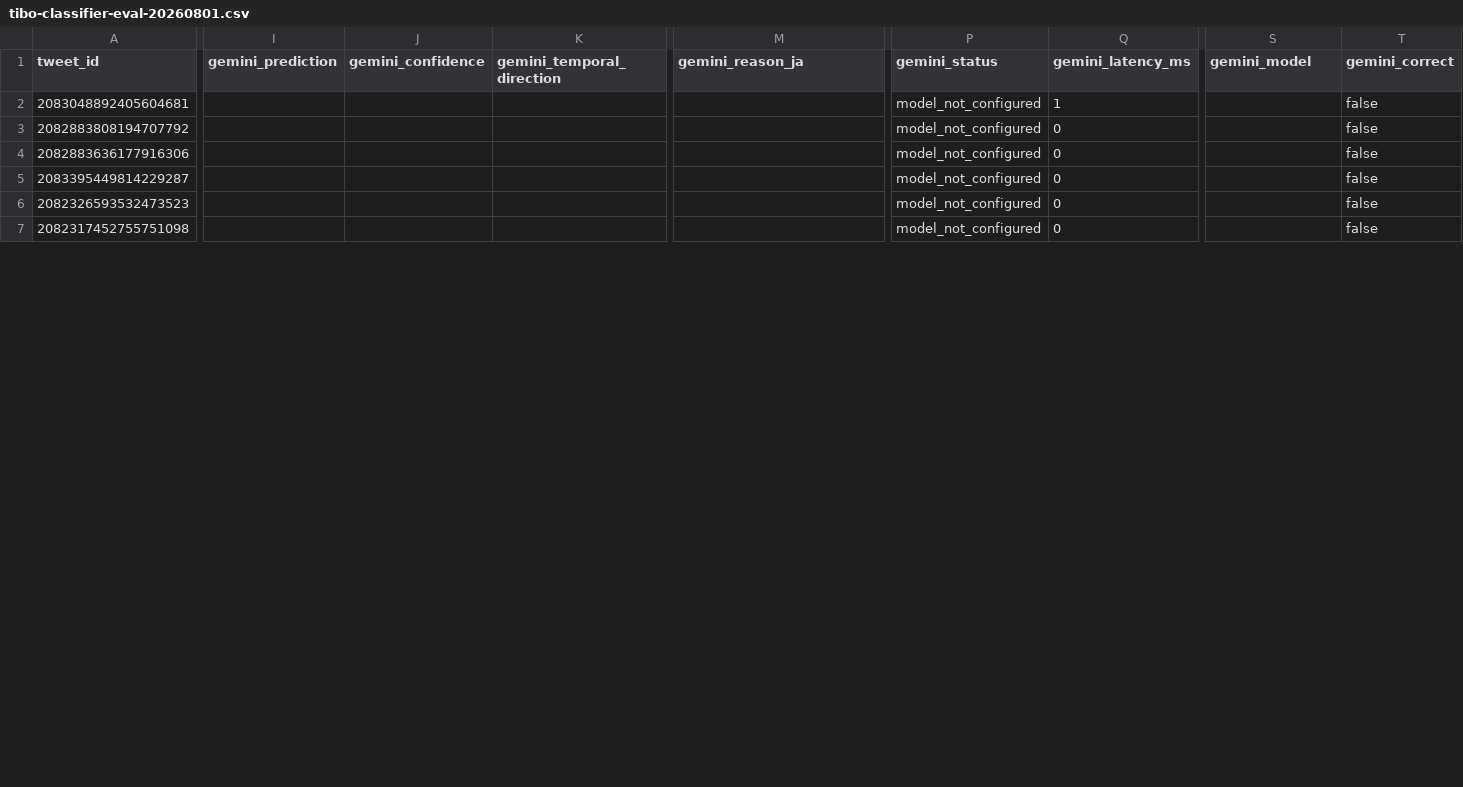
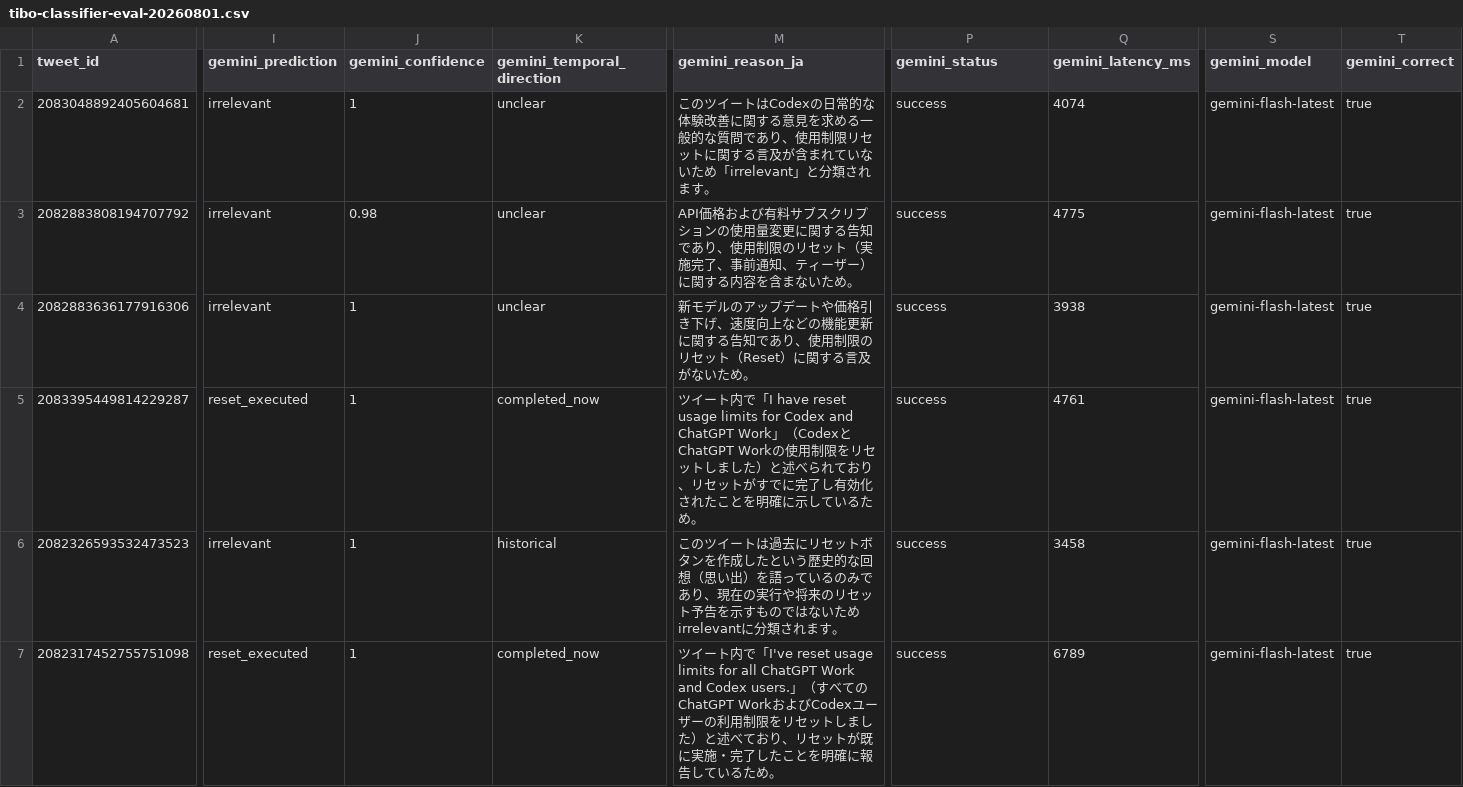
Before and after one commit to gussuri/codex-reset-observatory, a CSV file: reports/tibo-classifier-eval-20260801.csv, drawn as a sheet; only a part is shown, gaps mark what is left out; the diff covers the shown part only; the diff names each change by its address in the sheet, - before the commit and + after, or states it on an @@ line.

Commit message:
fix: make Tibo classifier evaluation resumable

```diff
--- a/reports/tibo-classifier-eval-20260801.csv
+++ b/reports/tibo-classifier-eval-20260801.csv
-I2:I4 (gemini_prediction): (empty)
+I2:I4 (gemini_prediction): irrelevant
-J2 (gemini_confidence): (empty)
+J2 (gemini_confidence): 1
-K2:K4 (gemini_temporal_direction): (empty)
+K2:K4 (gemini_temporal_direction): unclear
-M2 (gemini_reason_ja): (empty)
+M2 (gemini_reason_ja): このツイートはCodexの日常的な体験改善に関する意見を求める一般的な質問であり、使用制限リセットに関する言及が含まれていないため「irrelevant」と分類されます。
-P2:P7 (gemini_status): model_not_configured
+P2:P7 (gemini_status): success
-Q2 (gemini_latency_ms): 1
+Q2 (gemini_latency_ms): 4074
-S2:S7 (gemini_model): (empty)
+S2:S7 (gemini_model): gemini-flash-latest
-T2:T7 (gemini_correct): false
+T2:T7 (gemini_correct): true
-J3 (gemini_confidence): (empty)
+J3 (gemini_confidence): 0.98
-M3 (gemini_reason_ja): (empty)
+M3 (gemini_reason_ja): API価格および有料サブスクリプションの使用量変更に関する告知であり、使用制限のリセット（実施完了、事前通知、ティーザー）に関する内容を含まないため。
-Q3 (gemini_latency_ms): 0
+Q3 (gemini_latency_ms): 4775
-J4:J7 (gemini_confidence): (empty)
+J4:J7 (gemini_confidence): 1
-M4 (gemini_reason_ja): (empty)
+M4 (gemini_reason_ja): 新モデルのアップデートや価格引き下げ、速度向上などの機能更新に関する告知であり、使用制限のリセット（Reset）に関する言及がないため。
-Q4 (gemini_latency_ms): 0
+Q4 (gemini_latency_ms): 3938
-I5 (gemini_prediction): (empty)
+I5 (gemini_prediction): reset_executed
-K5 (gemini_temporal_direction): (empty)
+K5 (gemini_temporal_direction): completed_now
-M5 (gemini_reason_ja): (empty)
+M5 (gemini_reason_ja): ツイート内で「I have reset usage limits for Codex and ChatGPT Work」（CodexとChatGPT Workの使用制限をリセットしました）と述べられており、リセットがすでに完了し有効化されたことを明確に示しているため。
-Q5 (gemini_latency_ms): 0
+Q5 (gemini_latency_ms): 4761
-I6 (gemini_prediction): (empty)
+I6 (gemini_prediction): irrelevant
-K6 (gemini_temporal_direction): (empty)
+K6 (gemini_temporal_direction): historical
-M6 (gemini_reason_ja): (empty)
+M6 (gemini_reason_ja): このツイートは過去にリセットボタンを作成したという歴史的な回想（思い出）を語っているのみであり、現在の実行や将来のリセット予告を示すものではないためirrelevantに分類されます。
-Q6 (gemini_latency_ms): 0
+Q6 (gemini_latency_ms): 3458
-I7 (gemini_prediction): (empty)
+I7 (gemini_prediction): reset_executed
-K7 (gemini_temporal_direction): (empty)
+K7 (gemini_temporal_direction): completed_now
-M7 (gemini_reason_ja): (empty)
+M7 (gemini_reason_ja): ツイート内で「I've reset usage limits for all ChatGPT Work and Codex users.」（すべてのChatGPT WorkおよびCodexユーザーの利用制限をリセットしました）と述べており、リセットが既に実施・完了したことを明確に報告しているため。
-Q7 (gemini_latency_ms): 0
+Q7 (gemini_latency_ms): 6789
```
Also changed, not shown: 116 edited cells elsewhere in this file, 4 other files.
